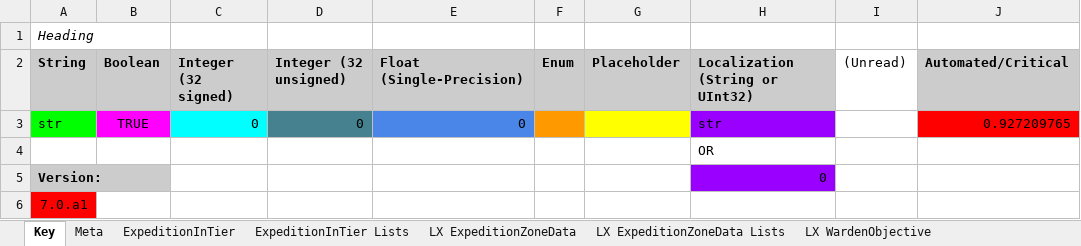
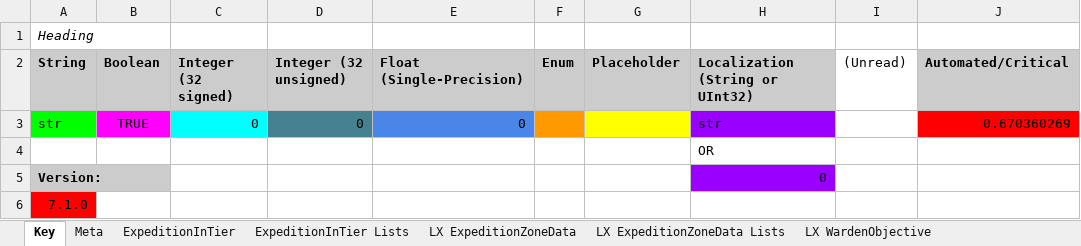
Before and after one commit to dogpetkid/DPK-Generator-Project, an Excel workbook: Template for Generator R7.xlsx, sheet Key, drawn as a sheet; values as stored, in another font and other column widths than the file's, no borders; charts and pictures not drawn; 1 other sheet too large or unreadable and not compared; the diff names each change by its address in the sheet, - before the commit and + after, or states it on an @@ line.

```diff
--- a/Template for Generator R7.xlsx (sheet Key)
+++ b/Template for Generator R7.xlsx (sheet Key)
-J3 (Automated/Critical): 0.927209765
+J3 (Automated/Critical): 0.670360269
-A6 (String): 7.0.a1
+A6 (String): 7.1.0
```
Also changed, not shown: sheet LX WardenObjective Lists, sheet ExpeditionInTier, sheet LX WardenObjective, other sheet tabs, hidden cells, 3 other files.
